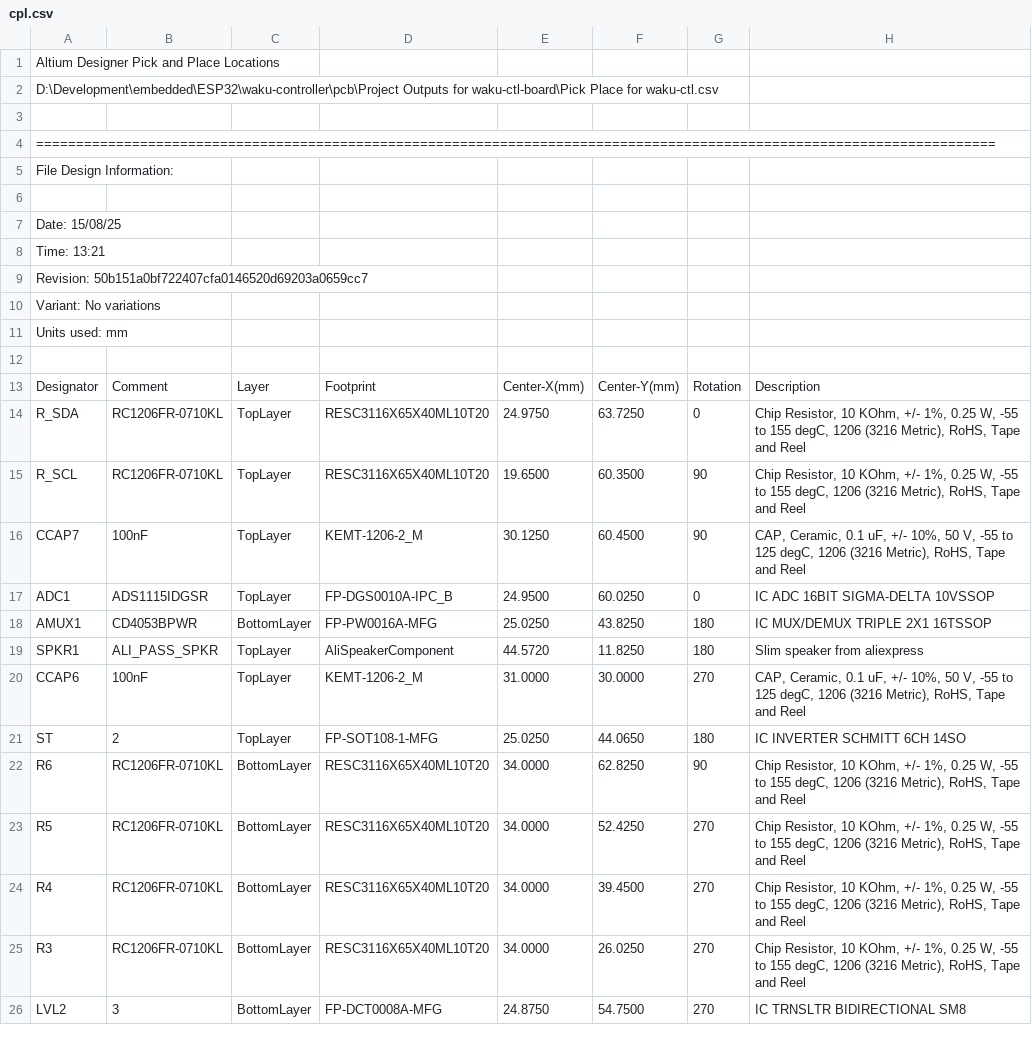
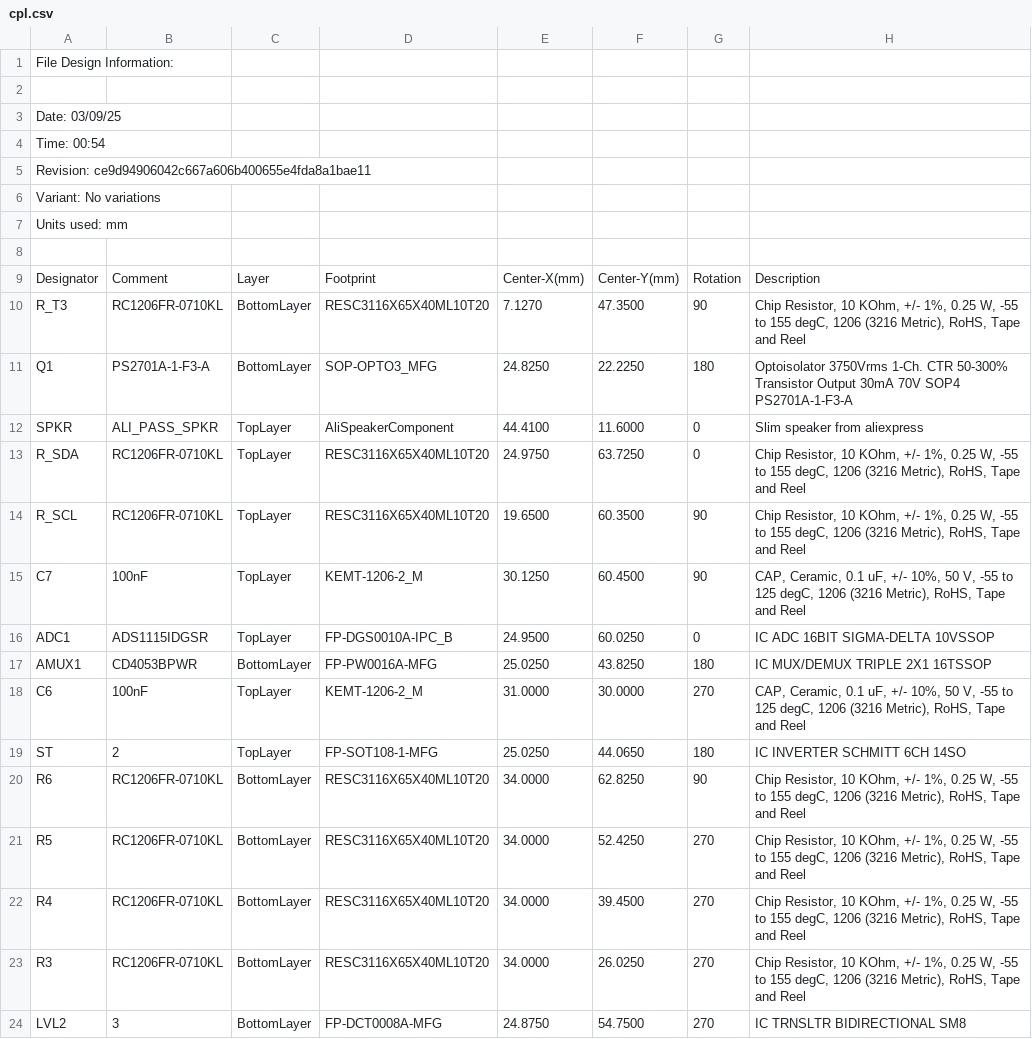
Before and after one commit to kennycoder/waku-ctl, a CSV file: pcb/cpl.csv, drawn as a sheet; only a part is shown; the diff covers the shown part only.

```diff
--- a/pcb/cpl.csv
+++ b/pcb/cpl.csv
@@ -1,10 +1,6 @@
-Altium Designer Pick and Place Locations
-D:\Development\embedded\ESP32\waku-controller\pcb\Project Outputs for waku-ctl-board\Pick Place for waku-ctl.csv
-
-========================================================================================================================
 File Design Information:
 
-Date:       15/08/25
-Time:       13:21
-Revision:   50b151a0bf722407cfa0146520d69203a0659cc7
+Date:       03/09/25
+Time:       00:54
+Revision:   ce9d94906042c667a606b400655e4fda8a1bae11
 Variant:    No variations
@@ -13,9 +9,11 @@ Units used: mm
 "Designator","Comment","Layer","Footprint","Center-X(mm)","Center-Y(mm)","Rotation","Description"
+"R_T3","RC1206FR-0710KL","BottomLayer","RESC3116X65X40ML10T20","7.1270","47.3500","90","Chip Resistor, 10 KOhm, +/- 1%, 0.25 W, -55 to 155 degC, 1206 (3216 Metric), RoHS, Tape and Reel"
+"Q1","PS2701A-1-F3-A","BottomLayer","SOP-OPTO3_MFG","24.8250","22.2250","180","Optoisolator 3750Vrms 1-Ch. CTR 50-300% Transistor Output 30mA 70V SOP4 PS2701A-1-F3-A"
+"SPKR","ALI_PASS_SPKR","TopLayer","AliSpeakerComponent","44.4100","11.6000","0","Slim speaker from aliexpress"
 "R_SDA","RC1206FR-0710KL","TopLayer","RESC3116X65X40ML10T20","24.9750","63.7250","0","Chip Resistor, 10 KOhm, +/- 1%, 0.25 W, -55 to 155 degC, 1206 (3216 Metric), RoHS, Tape and Reel"
 "R_SCL","RC1206FR-0710KL","TopLayer","RESC3116X65X40ML10T20","19.6500","60.3500","90","Chip Resistor, 10 KOhm, +/- 1%, 0.25 W, -55 to 155 degC, 1206 (3216 Metric), RoHS, Tape and Reel"
-"CCAP7","100nF","TopLayer","KEMT-1206-2_M","30.1250","60.4500","90","CAP, Ceramic, 0.1 uF, +/- 10%, 50 V, -55 to 125 degC, 1206 (3216 Metric), RoHS, Tape and Reel"
+"C7","100nF","TopLayer","KEMT-1206-2_M","30.1250","60.4500","90","CAP, Ceramic, 0.1 uF, +/- 10%, 50 V, -55 to 125 degC, 1206 (3216 Metric), RoHS, Tape and Reel"
 "ADC1","ADS1115IDGSR","TopLayer","FP-DGS0010A-IPC_B","24.9500","60.0250","0","IC ADC 16BIT SIGMA-DELTA 10VSSOP"
 "AMUX1","CD4053BPWR","BottomLayer","FP-PW0016A-MFG","25.0250","43.8250","180","IC MUX/DEMUX TRIPLE 2X1 16TSSOP"
-"SPKR1","ALI_PASS_SPKR","TopLayer","AliSpeakerComponent","44.5720","11.8250","180","Slim speaker from aliexpress"
-"CCAP6","100nF","TopLayer","KEMT-1206-2_M","31.0000","30.0000","270","CAP, Ceramic, 0.1 uF, +/- 10%, 50 V, -55 to 125 degC, 1206 (3216 Metric), RoHS, Tape and Reel"
+"C6","100nF","TopLayer","KEMT-1206-2_M","31.0000","30.0000","270","CAP, Ceramic, 0.1 uF, +/- 10%, 50 V, -55 to 125 degC, 1206 (3216 Metric), RoHS, Tape and Reel"
 "ST","2","TopLayer","FP-SOT108-1-MFG","25.0250","44.0650","180","IC INVERTER SCHMITT 6CH 14SO"
```
Also changed, not shown: 9 edited cells elsewhere in this file, pcb/bom.csv, 1 other file.
